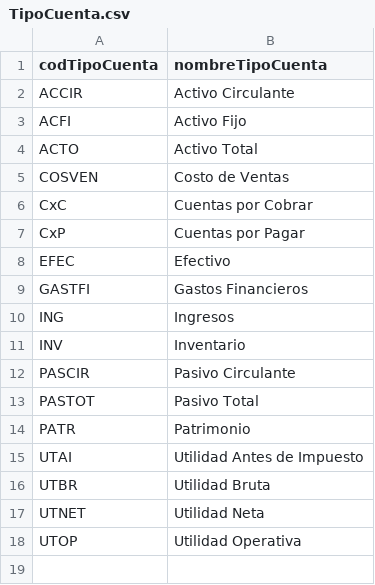
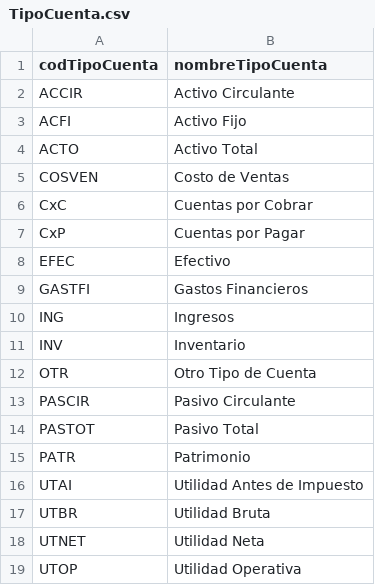
Before and after one commit to Noel-05/ProyectoAnalisisFinanciero, a CSV file: CSV_SistemaAnalisisFinanciero/CSV a Importar/TipoCuenta.csv, drawn as a sheet; the diff names each change by its address in the sheet, - before the commit and + after, or states it on an @@ line.

```diff
--- a/CSV_SistemaAnalisisFinanciero/CSV a Importar/TipoCuenta.csv
+++ b/CSV_SistemaAnalisisFinanciero/CSV a Importar/TipoCuenta.csv
+row 12: OTR | Otro Tipo de Cuenta
```
Also changed, not shown: CSV_SistemaAnalisisFinanciero/CSV a Importar/Empresa.csv, 22 other files.
